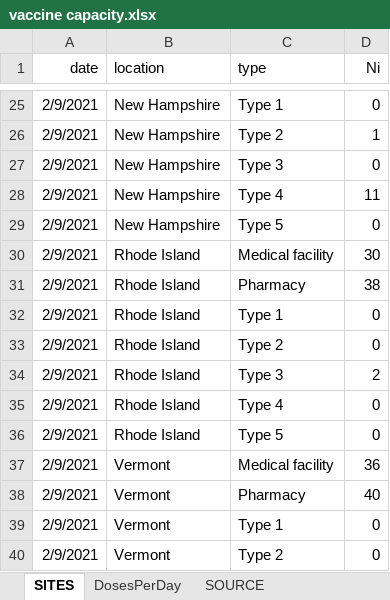
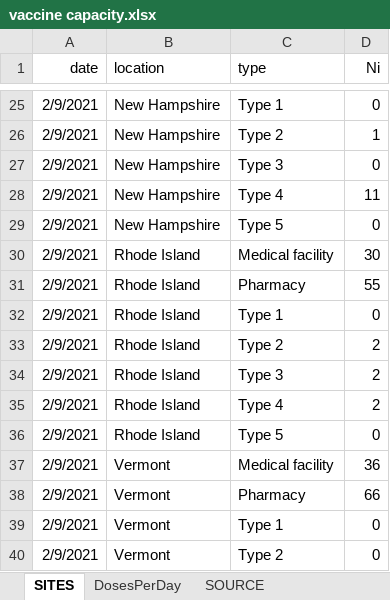
Before and after one commit to alexandrekl/fema_r1, an Excel workbook: vaccinations/data/vaccine capacity.xlsx, sheet SITES, drawn as a sheet; only a part is shown, gaps mark what is left out; values as stored, in another font and other column widths than the file's, no borders; the diff covers the shown part only; the diff names each change by its address in the sheet, - before the commit and + after, or states it on an @@ line.

```diff
--- a/vaccinations/data/vaccine capacity.xlsx (sheet SITES)
+++ b/vaccinations/data/vaccine capacity.xlsx (sheet SITES)
-D31 (Ni): 38
+D31 (Ni): 55
-D33 (Ni): 0
+D33 (Ni): 2
-D35 (Ni): 0
+D35 (Ni): 2
-D38 (Ni): 40
+D38 (Ni): 66
```
Also changed, not shown: 9 edited cells elsewhere in this sheet, sheet SOURCE, 2 other files.
